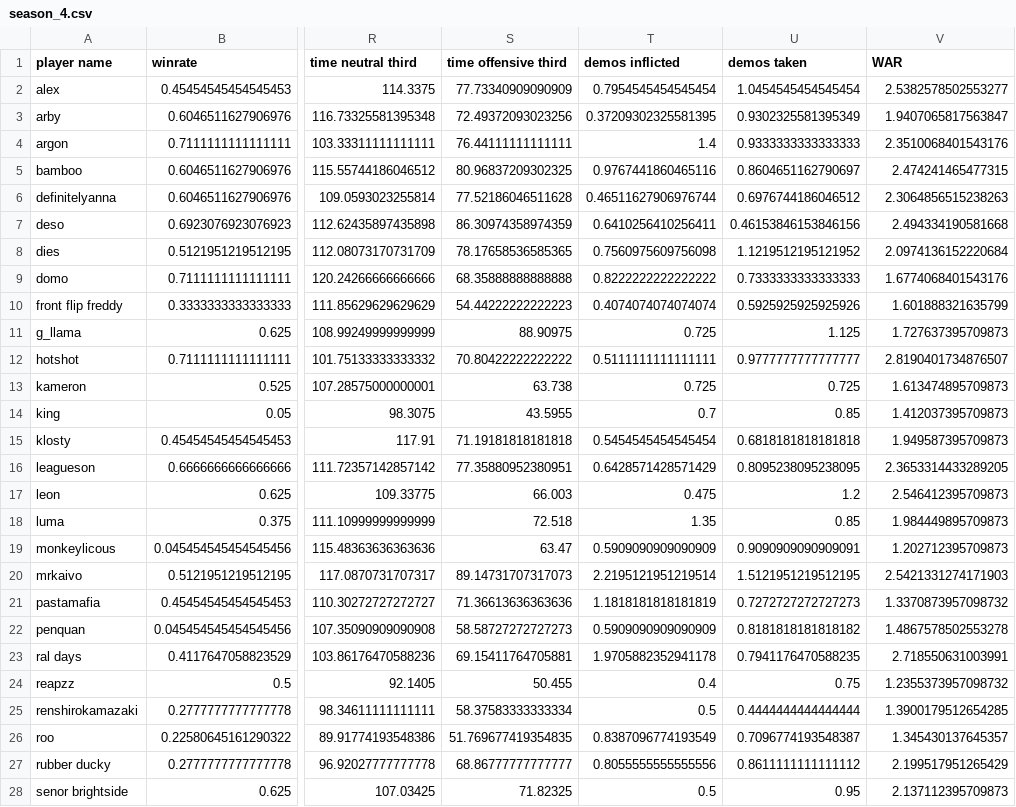
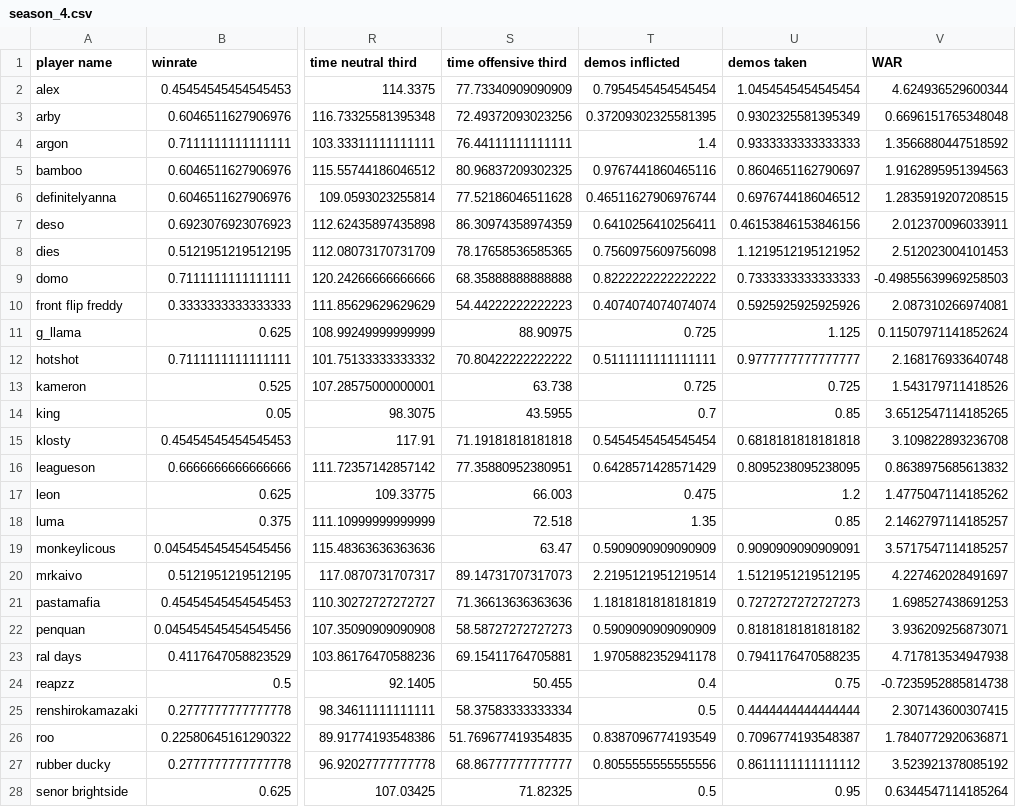
Before and after one commit to ankbhatia19/TRLRanking, a CSV file: results/WAR/season_4.csv, drawn as a sheet; only a part is shown, gaps mark what is left out; the diff covers the shown part only; the diff names each change by its address in the sheet, - before the commit and + after, or states it on an @@ line.

```diff
--- a/results/WAR/season_4.csv
+++ b/results/WAR/season_4.csv
-V2 (WAR): 2.5382578502553277
+V2 (WAR): 4.624936529600344
-V3 (WAR): 1.9407065817563847
+V3 (WAR): 0.6696151765348048
-V4 (WAR): 2.3510068401543176
+V4 (WAR): 1.3566880447518592
-V5 (WAR): 2.474241465477315
+V5 (WAR): 1.9162895951394563
-V6 (WAR): 2.3064856515238263
+V6 (WAR): 1.2835919207208515
-V7 (WAR): 2.494334190581668
+V7 (WAR): 2.012370096033911
-V8 (WAR): 2.0974136152220684
+V8 (WAR): 2.512023004101453
-V9 (WAR): 1.6774068401543176
+V9 (WAR): -0.49855639969258503
-V10 (WAR): 1.601888321635799
+V10 (WAR): 2.087310266974081
-V11 (WAR): 1.727637395709873
+V11 (WAR): 0.11507971141852624
-V12 (WAR): 2.8190401734876507
+V12 (WAR): 2.168176933640748
-V13 (WAR): 1.613474895709873
+V13 (WAR): 1.543179711418526
-V14 (WAR): 1.412037395709873
+V14 (WAR): 3.6512547114185265
-V15 (WAR): 1.949587395709873
+V15 (WAR): 3.109822893236708
-V16 (WAR): 2.3653314433289205
+V16 (WAR): 0.8638975685613832
-V17 (WAR): 2.546412395709873
+V17 (WAR): 1.4775047114185262
-V18 (WAR): 1.984449895709873
+V18 (WAR): 2.1462797114185257
-V19 (WAR): 1.202712395709873
+V19 (WAR): 3.5717547114185257
-V20 (WAR): 2.5421331274171903
+V20 (WAR): 4.227462028491697
-V21 (WAR): 1.3370873957098732
+V21 (WAR): 1.698527438691253
-V22 (WAR): 1.4867578502553278
+V22 (WAR): 3.936209256873071
-V23 (WAR): 2.718550631003991
+V23 (WAR): 4.717813534947938
-V24 (WAR): 1.2355373957098732
+V24 (WAR): -0.7235952885814738
-V25 (WAR): 1.3900179512654285
+V25 (WAR): 2.307143600307415
-V26 (WAR): 1.345430137645357
+V26 (WAR): 1.7840772920636871
-V27 (WAR): 2.199517951265429
+V27 (WAR): 3.523921378085192
-V28 (WAR): 2.137112395709873
+V28 (WAR): 0.6344547114185264
```
Also changed, not shown: 9 edited cells elsewhere in this file, results/cWAR/season_4.csv, results/cWAR/season_5.csv, 13 other files.
